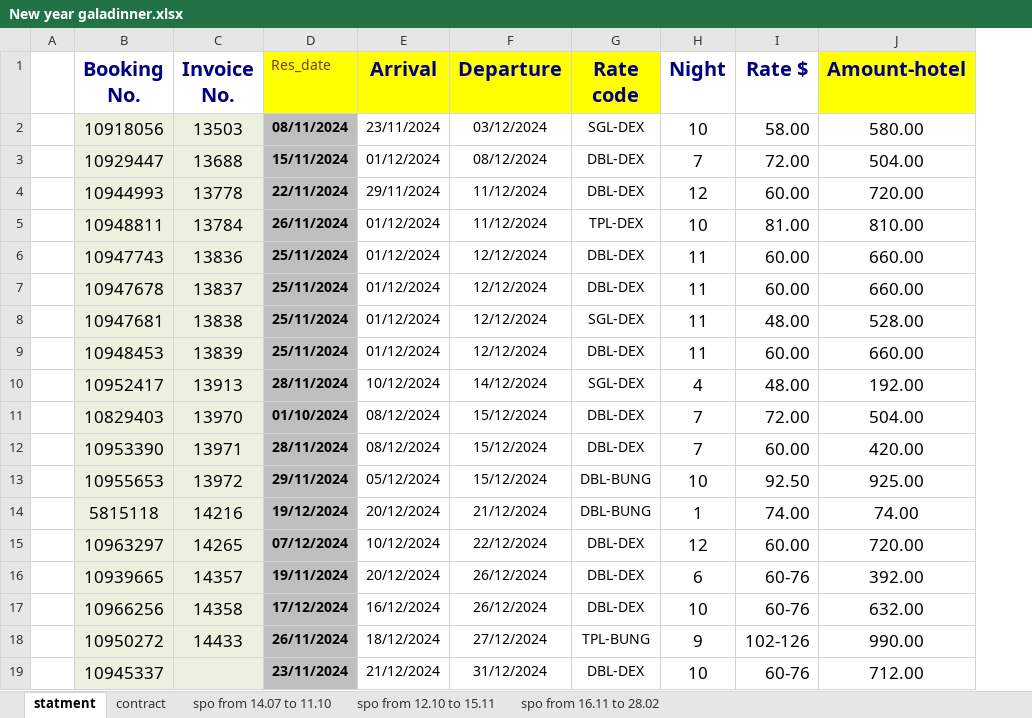
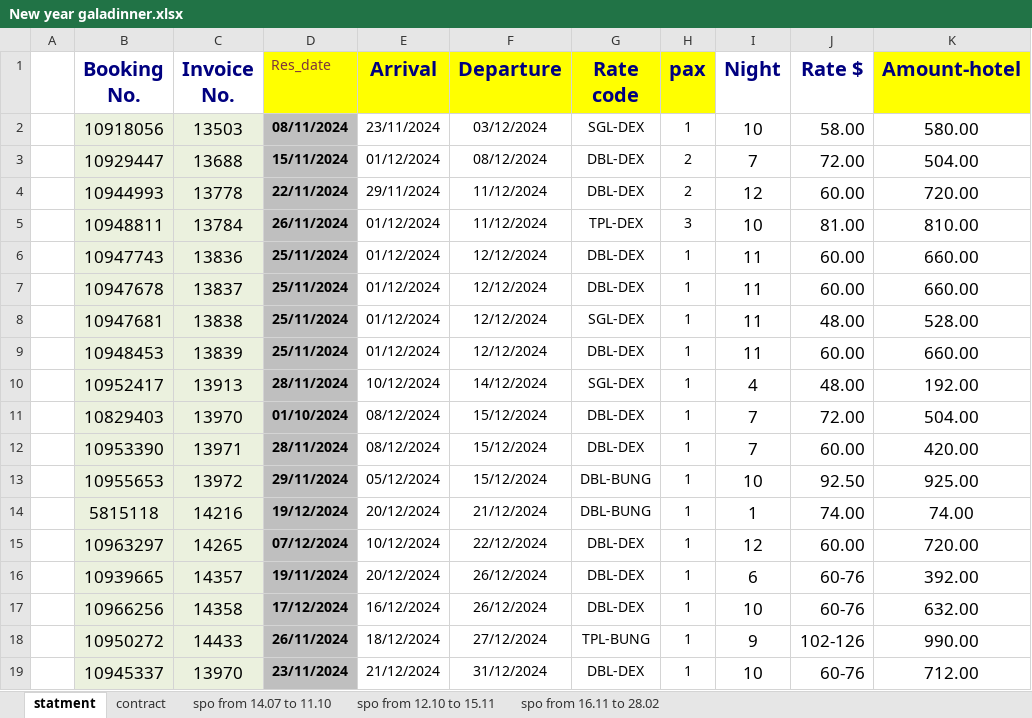
Before and after one commit to Jonathan-Monir/Invo_app, an Excel workbook: test files/New year galadinner.xlsx, sheet statment, drawn as a sheet; values as stored, in another font and other column widths than the file's, no borders; the diff names each change by its address in the sheet, - before the commit and + after, or states it on an @@ line.

Commit message:
finish change setup and add galadinner setting

```diff
--- a/test files/New year galadinner.xlsx (sheet statment)
+++ b/test files/New year galadinner.xlsx (sheet statment)
+column H (pax), rows 2-19: 1 | 2 | 2 | 3 | 1 | 1 | 1 | 1 | 1 | 1 | 1 | 1 | 1 | 1 | 1 | 1 | 1 | 1
-C19 (Invoice No.): (empty)
+C19 (Invoice No.): 13970
```
Also changed, not shown: charts or pictures, 14 other files.
